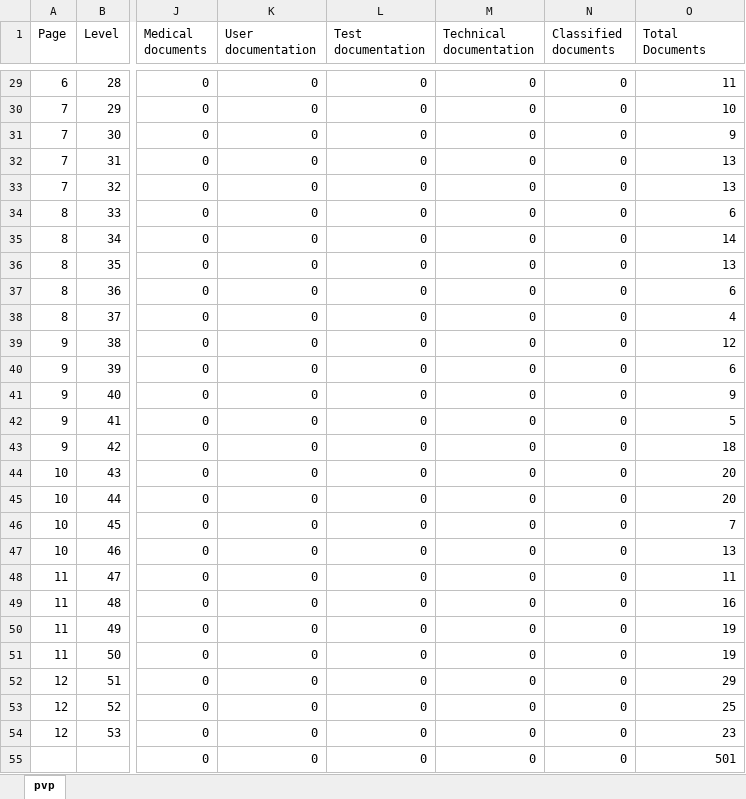
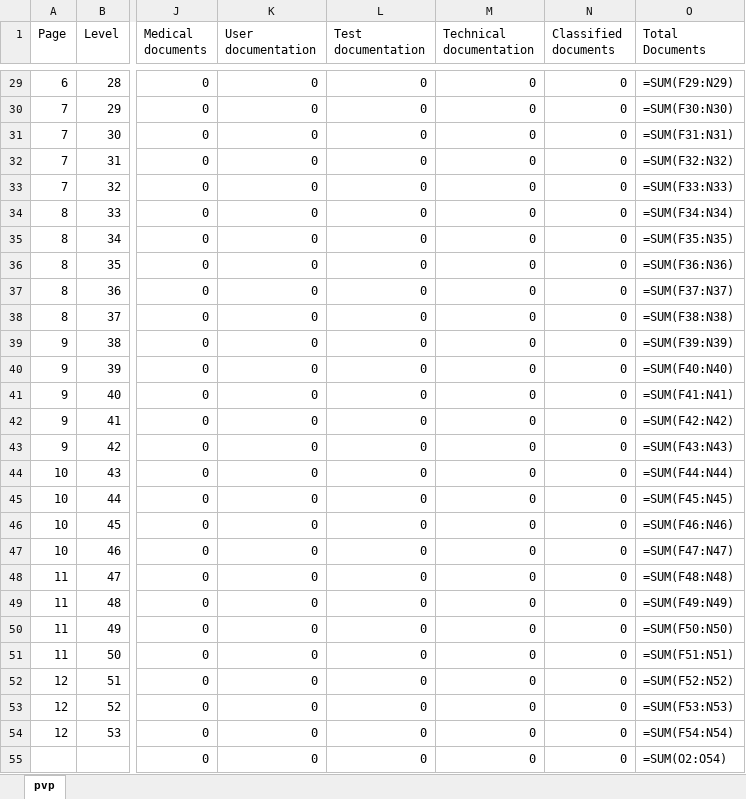
Before and after one commit to zenderxis/tarkov-battlepass-tracker, an Excel workbook: data-source/battlepass.template.xlsx, sheet pvp, drawn as a sheet; only a part is shown, gaps mark what is left out; values as stored, in another font and other column widths than the file's, no borders; formulas are shown in place of their values; the diff covers the shown part only; the diff names each change by its address in the sheet, - before the commit and + after, or states it on an @@ line.

Commit message:
Recognize the new Doc Count column, preserve formulas in the template
- User added a 'Doc Count' column to the real sheet (live formula
  comparing document-type sums against Total Documents). Extracted the
  NON_DOC_COLUMNS list — previously duplicated separately in main.js
  and scripts/generate-template.js, which is exactly how this kind of
  addition could've silently drifted between the two — into a shared
  lib/xlsx-columns.js, and added 'doc count' to it.
- scripts/generate-template.js rewritten to work on the sheet's raw
  cell objects instead of a sheet_to_json/json_to_sheet round-trip,
  which only ever sees a formula's last computed value and would have
  frozen Doc Count into a dead static number in the published
  template. Verified: a synthetic formula cell survives regeneration
  unchanged while a document-type cost cell still gets blanked.
- Also repointed its source to read the real userData copy first
  (falling back to the legacy in-project path) — it was still reading
  a now-stale snapshot from before battlepass.xlsx moved to userData.

```diff
--- a/data-source/battlepass.template.xlsx (sheet pvp)
+++ b/data-source/battlepass.template.xlsx (sheet pvp)
-O29 (Total Documents): 11
+O29 (Total Documents): =SUM(F29:N29)
-O30 (Total Documents): 10
+O30 (Total Documents): =SUM(F30:N30)
-O31 (Total Documents): 9
+O31 (Total Documents): =SUM(F31:N31)
-O32 (Total Documents): 13
+O32 (Total Documents): =SUM(F32:N32)
-O33 (Total Documents): 13
+O33 (Total Documents): =SUM(F33:N33)
-O34 (Total Documents): 6
+O34 (Total Documents): =SUM(F34:N34)
-O35 (Total Documents): 14
+O35 (Total Documents): =SUM(F35:N35)
-O36 (Total Documents): 13
+O36 (Total Documents): =SUM(F36:N36)
-O37 (Total Documents): 6
+O37 (Total Documents): =SUM(F37:N37)
-O38 (Total Documents): 4
+O38 (Total Documents): =SUM(F38:N38)
-O39 (Total Documents): 12
+O39 (Total Documents): =SUM(F39:N39)
-O40 (Total Documents): 6
+O40 (Total Documents): =SUM(F40:N40)
-O41 (Total Documents): 9
+O41 (Total Documents): =SUM(F41:N41)
-O42 (Total Documents): 5
+O42 (Total Documents): =SUM(F42:N42)
-O43 (Total Documents): 18
+O43 (Total Documents): =SUM(F43:N43)
-O44 (Total Documents): 20
+O44 (Total Documents): =SUM(F44:N44)
-O45 (Total Documents): 20
+O45 (Total Documents): =SUM(F45:N45)
-O46 (Total Documents): 7
+O46 (Total Documents): =SUM(F46:N46)
-O47 (Total Documents): 13
+O47 (Total Documents): =SUM(F47:N47)
-O48 (Total Documents): 11
+O48 (Total Documents): =SUM(F48:N48)
-O49 (Total Documents): 16
+O49 (Total Documents): =SUM(F49:N49)
-O50 (Total Documents): 19
+O50 (Total Documents): =SUM(F50:N50)
-O51 (Total Documents): 19
+O51 (Total Documents): =SUM(F51:N51)
-O52 (Total Documents): 29
+O52 (Total Documents): =SUM(F52:N52)
-O53 (Total Documents): 25
+O53 (Total Documents): =SUM(F53:N53)
-O54 (Total Documents): 23
+O54 (Total Documents): =SUM(F54:N54)
-O55 (Total Documents): 501
+O55 (Total Documents): =SUM(O2:O54)
```
Also changed, not shown: 27 edited cells elsewhere in this sheet, 3 other files.
